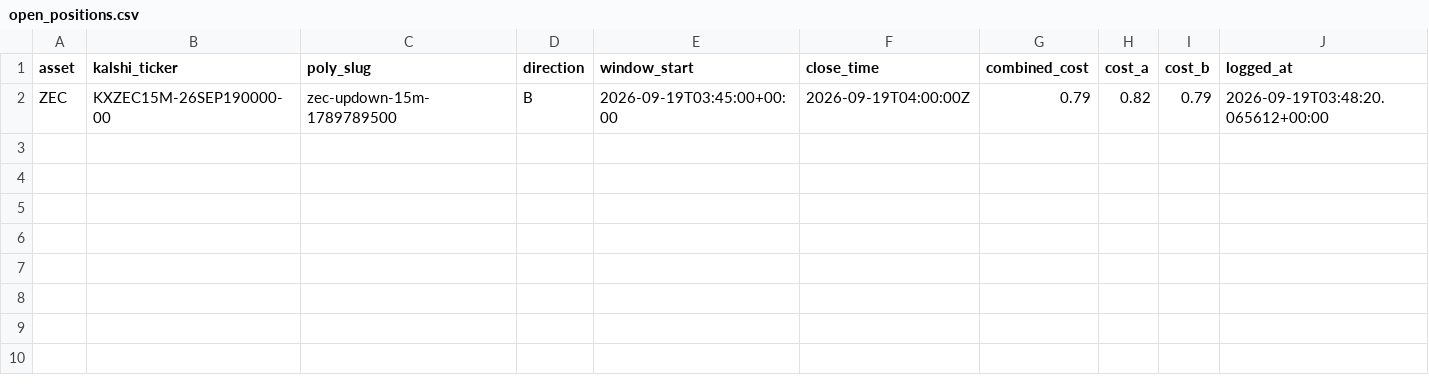
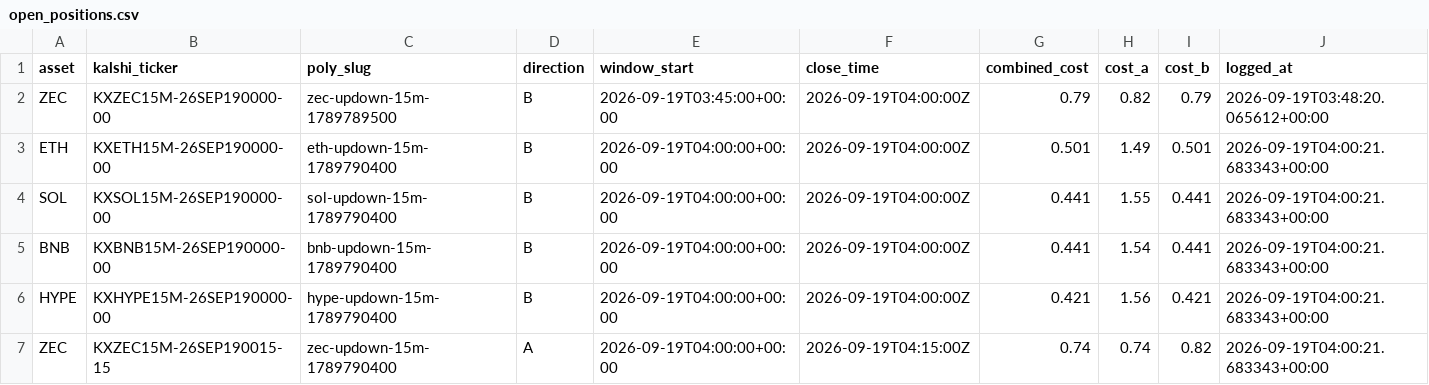
Before and after one commit to Prinxe-crypto/Gap-maker, a CSV file: open_positions.csv, drawn as a sheet.

```diff
--- a/open_positions.csv
+++ b/open_positions.csv
@@ -2 +2,6 @@ asset,kalshi_ticker,poly_slug,direction,window_start,close_time,combined_cost,co
 ZEC,KXZEC15M-26SEP190000-00,zec-updown-15m-1789789500,B,2026-09-19T03:45:00+00:00,2026-09-19T04:00:00Z,0.79,0.82,0.79,2026-09-19T03:48:20.065612+00:00
+ETH,KXETH15M-26SEP190000-00,eth-updown-15m-1789790400,B,2026-09-19T04:00:00+00:00,2026-09-19T04:00:00Z,0.501,1.49,0.501,2026-09-19T04:00:21.683343+00:00
+SOL,KXSOL15M-26SEP190000-00,sol-updown-15m-1789790400,B,2026-09-19T04:00:00+00:00,2026-09-19T04:00:00Z,0.441,1.55,0.441,2026-09-19T04:00:21.683343+00:00
+BNB,KXBNB15M-26SEP190000-00,bnb-updown-15m-1789790400,B,2026-09-19T04:00:00+00:00,2026-09-19T04:00:00Z,0.441,1.54,0.441,2026-09-19T04:00:21.683343+00:00
+HYPE,KXHYPE15M-26SEP190000-00,hype-updown-15m-1789790400,B,2026-09-19T04:00:00+00:00,2026-09-19T04:00:00Z,0.421,1.56,0.421,2026-09-19T04:00:21.683343+00:00
+ZEC,KXZEC15M-26SEP190015-15,zec-updown-15m-1789790400,A,2026-09-19T04:00:00+00:00,2026-09-19T04:15:00Z,0.74,0.74,0.82,2026-09-19T04:00:21.683343+00:00
```
